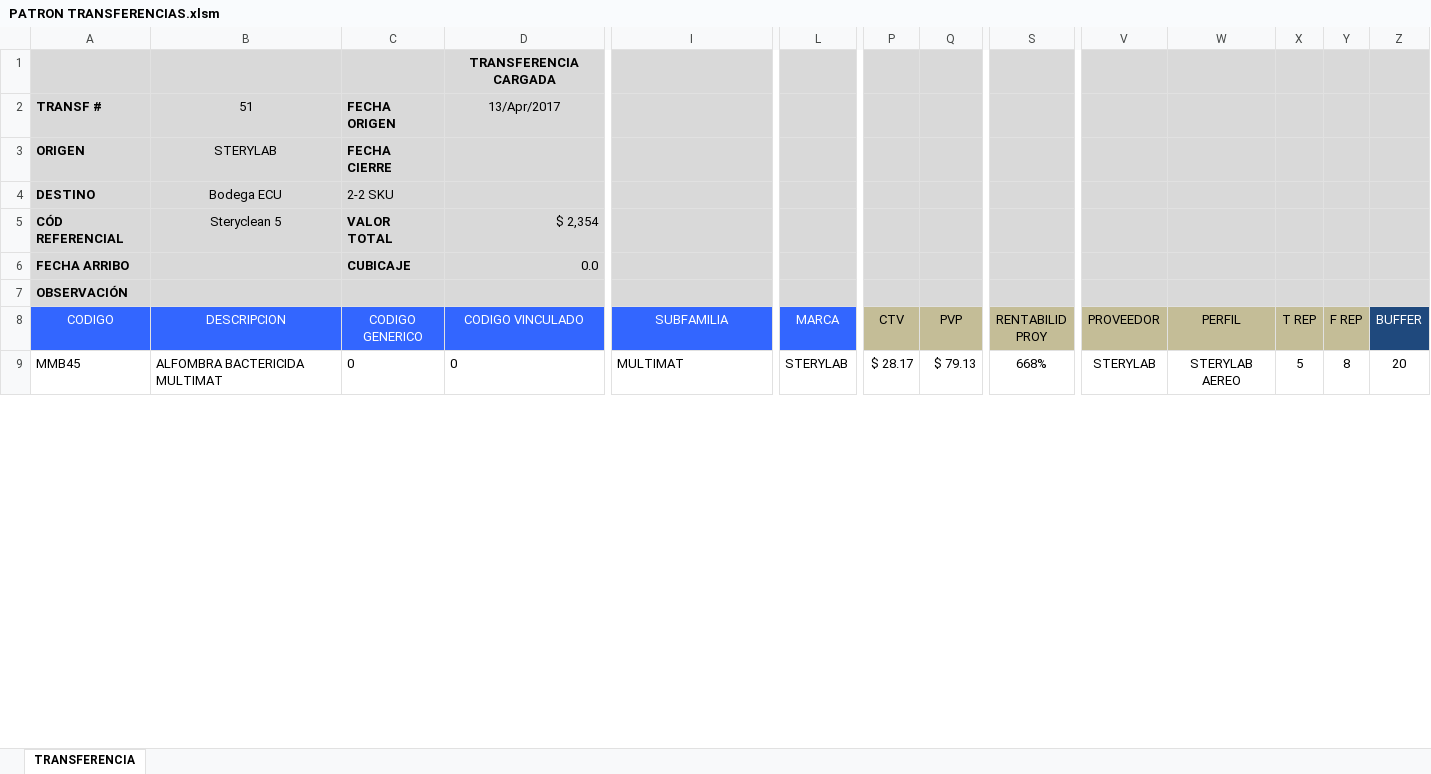
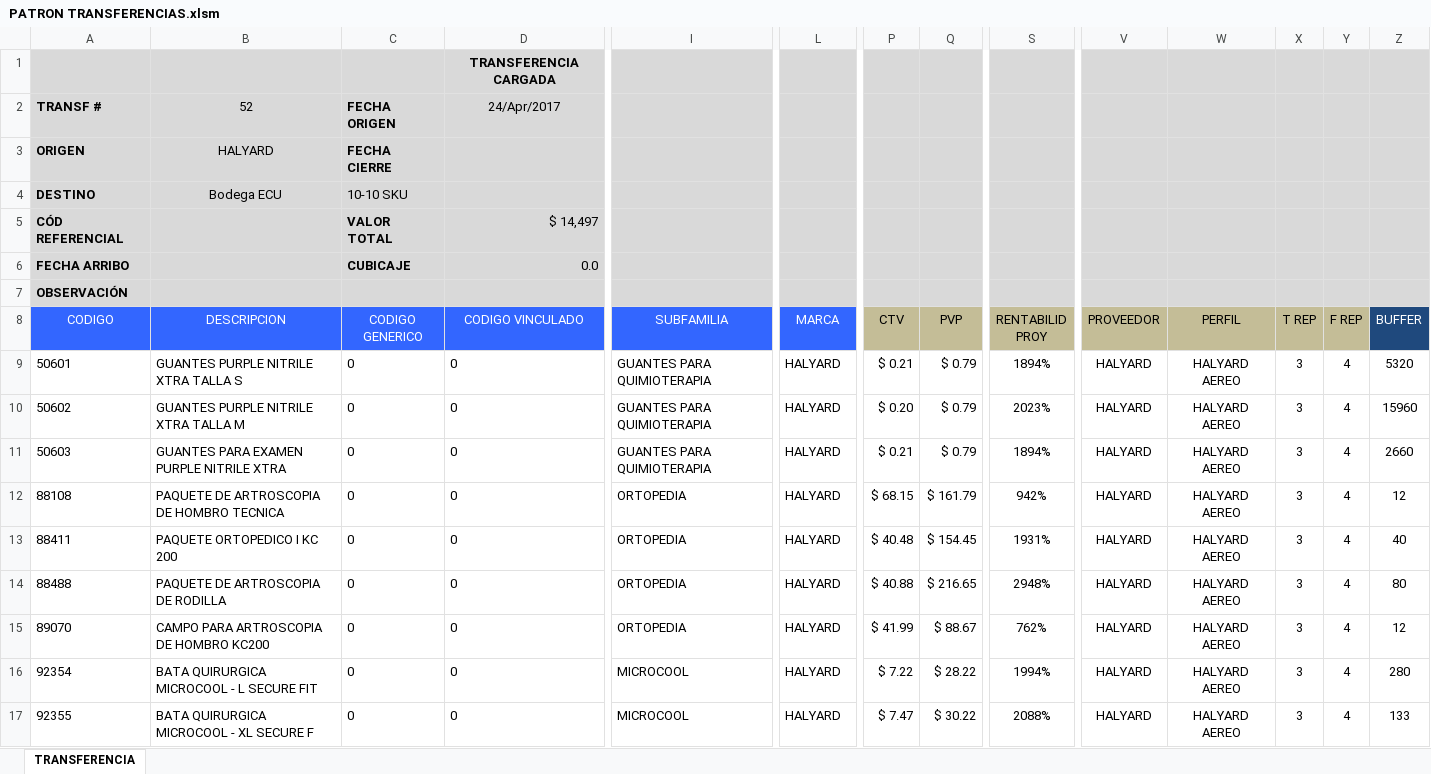
Before and after one commit to csemanate/ramcas, an Excel workbook: CONTROL DE BUFFERS/TRANSFERENCIAS/PATRON TRANSFERENCIAS.xlsm, sheet TRANSFERENCIA, drawn as a sheet; only a part is shown, gaps mark what is left out; values as stored, in another font and other column widths than the file's, no borders; charts and pictures and conditional formats and table styles not drawn; addresses are those after the commit; rows hold the shown columns only; the diff covers the shown part only; the diff names each change by its address in the sheet, - before the commit and + after, or states it on an @@ line.

```diff
--- a/CONTROL DE BUFFERS/TRANSFERENCIAS/PATRON TRANSFERENCIAS.xlsm (sheet TRANSFERENCIA)
+++ b/CONTROL DE BUFFERS/TRANSFERENCIAS/PATRON TRANSFERENCIAS.xlsm (sheet TRANSFERENCIA)
-B2 (DESCRIPCION): 51
+B2 (DESCRIPCION): 52
-D2 (CODIGO VINCULADO): 13/Apr/2017
+D2 (CODIGO VINCULADO): 24/Apr/2017
-B3 (DESCRIPCION): STERYLAB
+B3 (DESCRIPCION): HALYARD
-C4 (CODIGO GENERICO): 2-2 SKU
+C4 (CODIGO GENERICO): 10-10 SKU
-B5 (DESCRIPCION): Steryclean 5
+B5 (DESCRIPCION): (empty)
-D5 (CODIGO VINCULADO): $ 2,354
+D5 (CODIGO VINCULADO): $ 14,497
+row 9: 50601 | GUANTES PURPLE NITRILE XTRA TALLA S | 0 | 0 | GUANTES PARA QUIMIOTERAPIA | HALYARD | $ 0.21 | $ 0.79 | 1894% | HALYARD | HALYARD AEREO | 3 | 4 | 5320
+row 10: 50602 | GUANTES PURPLE NITRILE XTRA TALLA M | 0 | 0 | GUANTES PARA QUIMIOTERAPIA | HALYARD | $ 0.20 | $ 0.79 | 2023% | HALYARD | HALYARD AEREO | 3 | 4 | 15960
+row 11: 50603 | GUANTES PARA EXAMEN PURPLE NITRILE XTRA | 0 | 0 | GUANTES PARA QUIMIOTERAPIA | HALYARD | $ 0.21 | $ 0.79 | 1894% | HALYARD | HALYARD AEREO | 3 | 4 | 2660
+row 12: 88108 | PAQUETE DE ARTROSCOPIA DE HOMBRO TECNICA | 0 | 0 | ORTOPEDIA | HALYARD | $ 68.15 | $ 161.79 | 942% | HALYARD | HALYARD AEREO | 3 | 4 | 12
+row 13: 88411 | PAQUETE ORTOPEDICO I KC 200 | 0 | 0 | ORTOPEDIA | HALYARD | $ 40.48 | $ 154.45 | 1931% | HALYARD | HALYARD AEREO | 3 | 4 | 40
+row 14: 88488 | PAQUETE DE ARTROSCOPIA DE RODILLA | 0 | 0 | ORTOPEDIA | HALYARD | $ 40.88 | $ 216.65 | 2948% | HALYARD | HALYARD AEREO | 3 | 4 | 80
-A15 (CODIGO): MMB45
+A15 (CODIGO): 89070
-B15 (DESCRIPCION): ALFOMBRA BACTERICIDA MULTIMAT
+B15 (DESCRIPCION): CAMPO PARA ARTROSCOPIA DE HOMBRO KC200
-I15 (SUBFAMILIA): MULTIMAT
+I15 (SUBFAMILIA): ORTOPEDIA
-L15 (MARCA): STERYLAB
+L15 (MARCA): HALYARD
-P15 (CTV): $ 28.17
+P15 (CTV): $ 41.99
-Q15 (PVP): $ 79.13
+Q15 (PVP): $ 88.67
-S15 (RENTABILID PROY): 668%
+S15 (RENTABILID PROY): 762%
-V15 (PROVEEDOR): STERYLAB
+V15 (PROVEEDOR): HALYARD
-W15 (PERFIL): STERYLAB AEREO
+W15 (PERFIL): HALYARD AEREO
-X15 (T REP): 5
+X15 (T REP): 3
-Y15 (F REP): 8
+Y15 (F REP): 4
-Z15 (BUFFER): 20
+Z15 (BUFFER): 12
+row 16: 92354 | BATA QUIRURGICA MICROCOOL - L SECURE FIT | 0 | 0 | MICROCOOL | HALYARD | $ 7.22 | $ 28.22 | 1994% | HALYARD | HALYARD AEREO | 3 | 4 | 280
+row 17: 92355 | BATA QUIRURGICA MICROCOOL - XL SECURE F | 0 | 0 | MICROCOOL | HALYARD | $ 7.47 | $ 30.22 | 2088% | HALYARD | HALYARD AEREO | 3 | 4 | 133
```
Also changed, not shown: 48 edited cells elsewhere in this sheet, hidden cells, charts or pictures, CONTROL DE BUFFERS/REPORTES/AUX TRANSFER.xlsm, CONTROL DE BUFFERS/REPORTES/CALCULO.xlsm, 4 other files.
